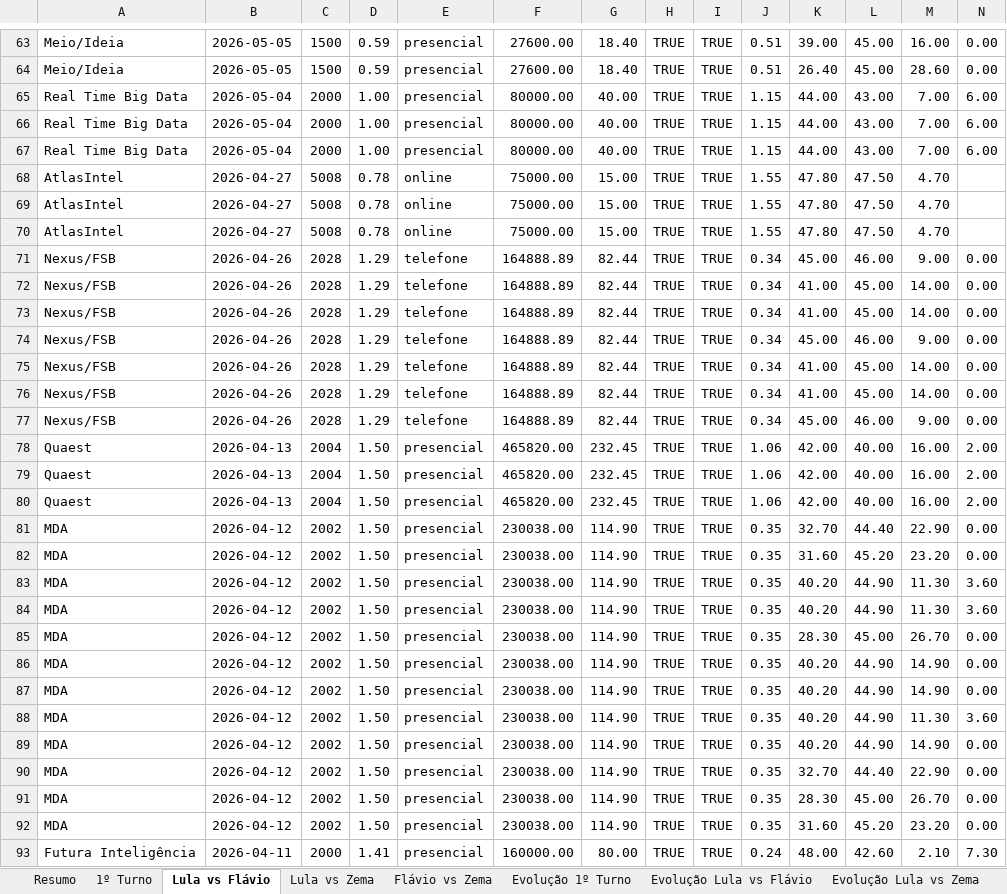
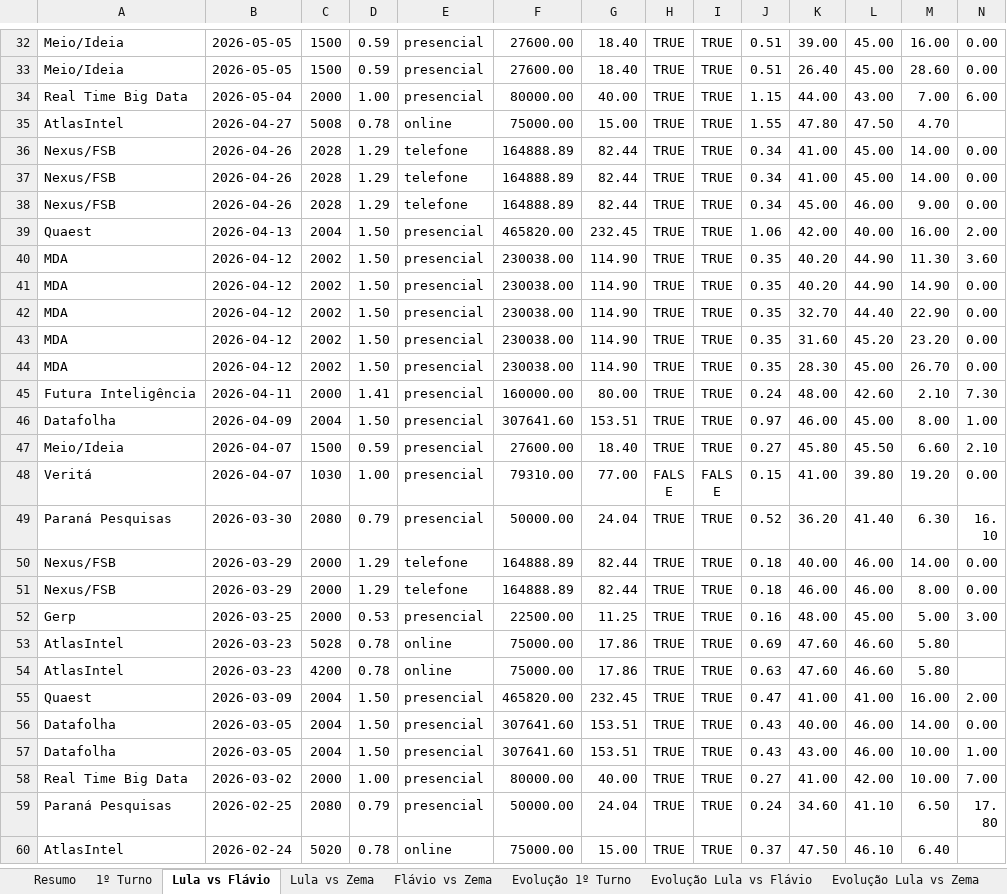
Before and after one commit to anac82/agregador-pesquisas, an Excel workbook: output/agregador_pesquisas.xlsx, sheet Lula vs Flávio, drawn as a sheet; only a part is shown, gaps mark what is left out; the shorter side is filled out with more unchanged rows; values as stored, in another font and other column widths than the file's, no borders; removed rows and columns are numbered as before the commit, all else as after; the diff covers the shown part only; the diff names each change by its address in the sheet, - before the commit and + after, or states it on an @@ line.

```diff
--- a/output/agregador_pesquisas.xlsx (sheet Lula vs Flávio)
+++ b/output/agregador_pesquisas.xlsx (sheet Lula vs Flávio)
-row 66: Real Time Big Data | 2026-05-04 | 2000 | 1.00 | presencial | 80000.00 | 40.00 | TRUE | TRUE | 1.15 | 44.00 | 43.00 | 7.00 | 6.00
-row 67: Real Time Big Data | 2026-05-04 | 2000 | 1.00 | presencial | 80000.00 | 40.00 | TRUE | TRUE | 1.15 | 44.00 | 43.00 | 7.00 | 6.00
-row 69: AtlasIntel | 2026-04-27 | 5008 | 0.78 | online | 75000.00 | 15.00 | TRUE | TRUE | 1.55 | 47.80 | 47.50 | 4.70
-row 70: AtlasIntel | 2026-04-27 | 5008 | 0.78 | online | 75000.00 | 15.00 | TRUE | TRUE | 1.55 | 47.80 | 47.50 | 4.70
-row 71: Nexus/FSB | 2026-04-26 | 2028 | 1.29 | telefone | 164888.89 | 82.44 | TRUE | TRUE | 0.34 | 45.00 | 46.00 | 9.00 | 0.00
-row 72: Nexus/FSB | 2026-04-26 | 2028 | 1.29 | telefone | 164888.89 | 82.44 | TRUE | TRUE | 0.34 | 41.00 | 45.00 | 14.00 | 0.00
-row 73: Nexus/FSB | 2026-04-26 | 2028 | 1.29 | telefone | 164888.89 | 82.44 | TRUE | TRUE | 0.34 | 41.00 | 45.00 | 14.00 | 0.00
-row 74: Nexus/FSB | 2026-04-26 | 2028 | 1.29 | telefone | 164888.89 | 82.44 | TRUE | TRUE | 0.34 | 45.00 | 46.00 | 9.00 | 0.00
-row 79: Quaest | 2026-04-13 | 2004 | 1.50 | presencial | 465820.00 | 232.45 | TRUE | TRUE | 1.06 | 42.00 | 40.00 | 16.00 | 2.00
-row 80: Quaest | 2026-04-13 | 2004 | 1.50 | presencial | 465820.00 | 232.45 | TRUE | TRUE | 1.06 | 42.00 | 40.00 | 16.00 | 2.00
-row 81: MDA | 2026-04-12 | 2002 | 1.50 | presencial | 230038.00 | 114.90 | TRUE | TRUE | 0.35 | 32.70 | 44.40 | 22.90 | 0.00
-row 83: MDA | 2026-04-12 | 2002 | 1.50 | presencial | 230038.00 | 114.90 | TRUE | TRUE | 0.35 | 40.20 | 44.90 | 11.30 | 3.60
-row 84: MDA | 2026-04-12 | 2002 | 1.50 | presencial | 230038.00 | 114.90 | TRUE | TRUE | 0.35 | 40.20 | 44.90 | 11.30 | 3.60
-row 85: MDA | 2026-04-12 | 2002 | 1.50 | presencial | 230038.00 | 114.90 | TRUE | TRUE | 0.35 | 28.30 | 45.00 | 26.70 | 0.00
-row 86: MDA | 2026-04-12 | 2002 | 1.50 | presencial | 230038.00 | 114.90 | TRUE | TRUE | 0.35 | 40.20 | 44.90 | 14.90 | 0.00
-row 87: MDA | 2026-04-12 | 2002 | 1.50 | presencial | 230038.00 | 114.90 | TRUE | TRUE | 0.35 | 40.20 | 44.90 | 14.90 | 0.00
@@ row 82 moved to row 43: MDA @@
-row 92: MDA | 2026-04-12 | 2002 | 1.50 | presencial | 230038.00 | 114.90 | TRUE | TRUE | 0.35 | 31.60 | 45.20 | 23.20 | 0.00
```
Also changed, not shown: 81 removed rows, 1 moved row and 5 edited cells elsewhere in this sheet, sheet Todas as Pesquisas, sheet 1º Turno, sheet Lula vs Zema, sheet Evolução 1º Turno, sheet Evolução Lula vs Flávio, sheet Evolução Lula vs Zema, 1 more sheet, 3 other files.
